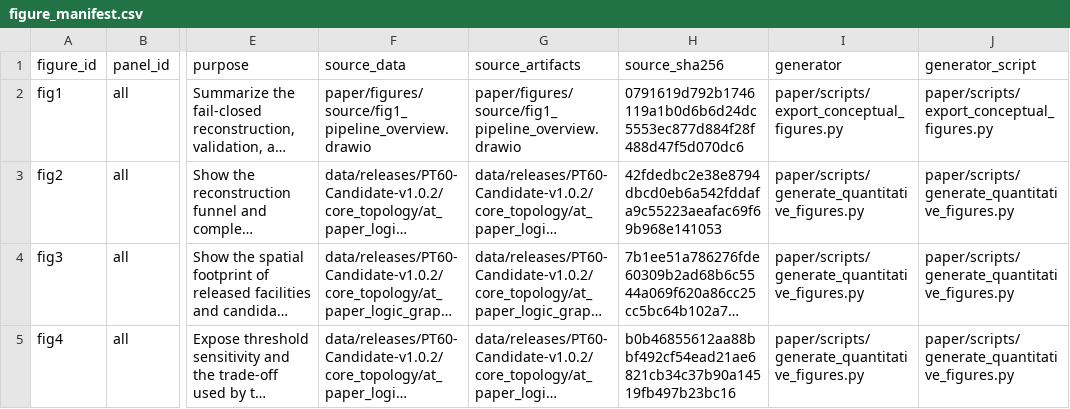
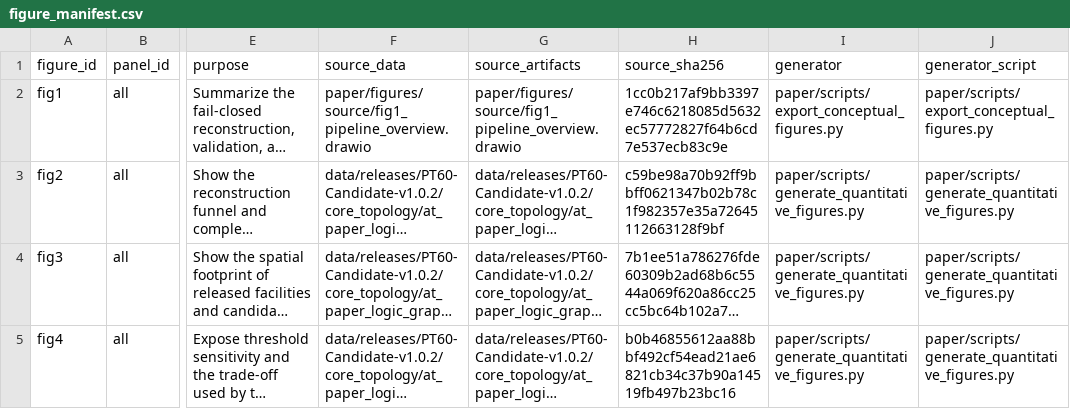
Before and after one commit to MingLeiZhou/PortugueseOPD, a CSV file: paper/figure_manifest.csv, drawn as a sheet; only a part is shown, gaps mark what is left out; long unchanged cells end in …; the diff names each change by its address in the sheet, - before the commit and + after, or states it on an @@ line.

```diff
--- a/paper/figure_manifest.csv
+++ b/paper/figure_manifest.csv
-H2 (source_sha256): 0791619d792b1746119a1b0d6b6d24dc5553ec877d884f28f488d47f5d070dc6
+H2 (source_sha256): 1cc0b217af9bb3397e746c6218085d5632ec57772827f64b6cd7e537ecb83c9e
-H3 (source_sha256): 42fdedbc2e38e8794dbcd0eb6a542fddafa9c55223aeafac69f69b968e141053
+H3 (source_sha256): c59be98a70b92ff9bbff0621347b02b78c1f982357e35a72645112663128f9bf
```
Also changed, not shown: 6 other files.
